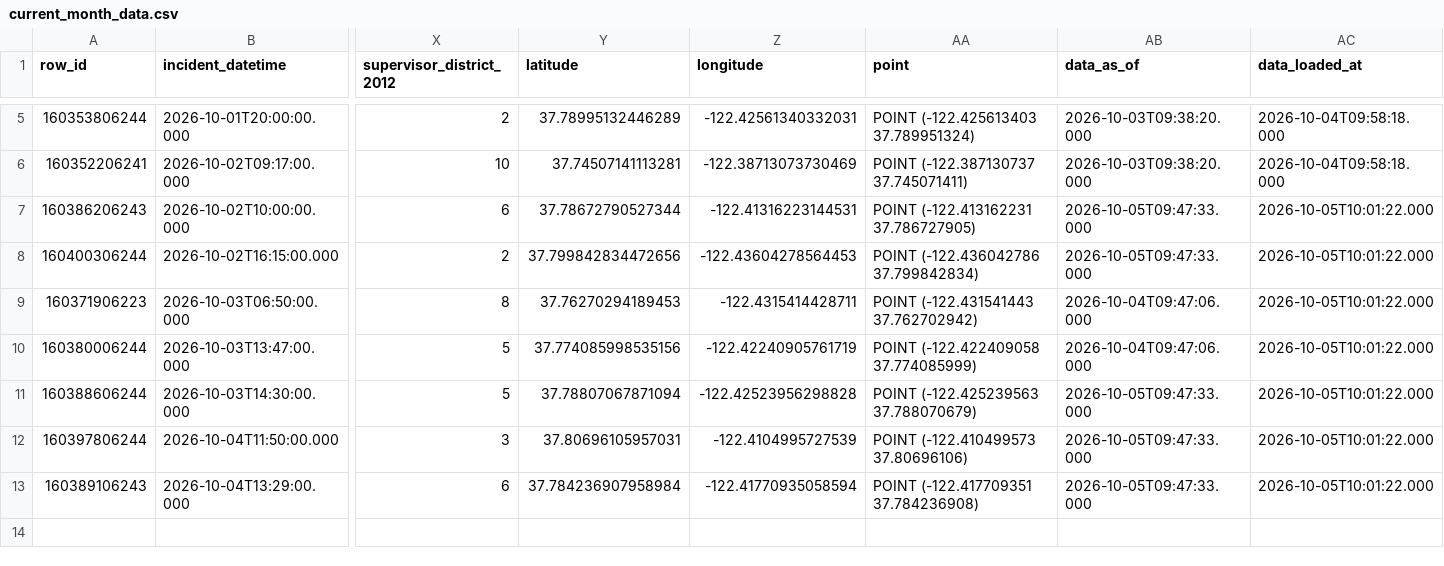
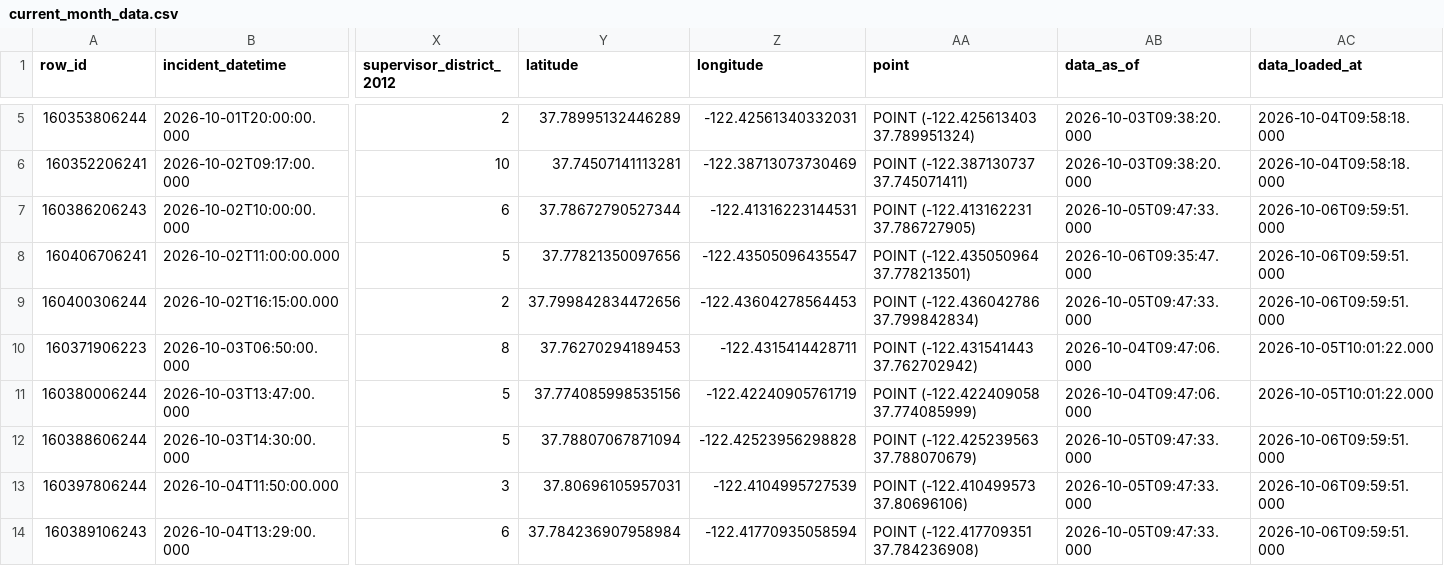
Before and after one commit to jefsal/smash-n-grab, a CSV file: current_month_data.csv, drawn as a sheet; only a part is shown, gaps mark what is left out; addresses are those after the commit; rows hold the shown columns only; the diff names each change by its address in the sheet, - before the commit and + after, or states it on an @@ line.

```diff
--- a/current_month_data.csv
+++ b/current_month_data.csv
-AC7 (data_loaded_at): 2026-10-05T10:01:22.000
+AC7 (data_loaded_at): 2026-10-06T09:59:51.000
+row 8: 160406706241 | 2026-10-02T11:00:00.000 | 5 | 37.77821350097656 | -122.43505096435547 | POINT (-122.435050964 37.778213501) | 2026-10-06T09:35:47.000 | 2026-10-06T09:59:51.000
-AC9 (data_loaded_at): 2026-10-05T10:01:22.000
+AC9 (data_loaded_at): 2026-10-06T09:59:51.000
-AC12:AC14 (data_loaded_at): 2026-10-05T10:01:22.000
+AC12:AC14 (data_loaded_at): 2026-10-06T09:59:51.000
```
Also changed, not shown: 1 other file.
